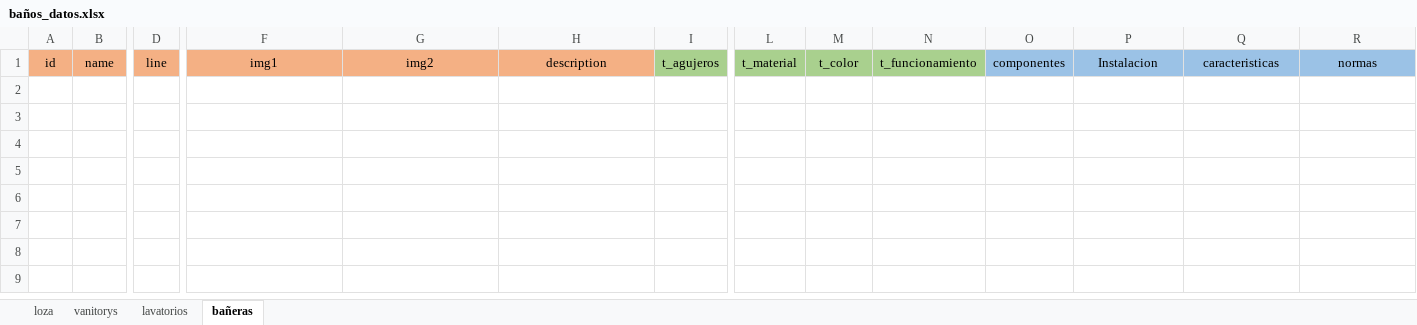
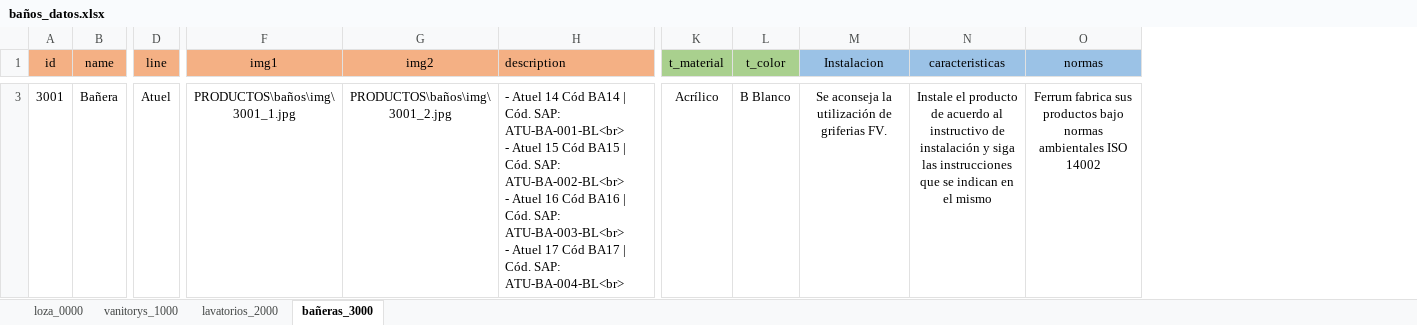
Before and after one commit to tomascardaci/sanitarios_villa_ariza, an Excel workbook: PRODUCTOS/excel/baños_datos.xlsx, sheet bañeras_3000, drawn as a sheet; only a part is shown, gaps mark what is left out; values as stored, in another font and other column widths than the file's, no borders; removed rows and columns are numbered as before the commit, all else as after; rows hold the shown columns only; ↵ is a line break in a cell; the diff covers the shown part only; the diff names each change by its address in the sheet, - before the commit and + after, or states it on an @@ line.

```diff
--- a/PRODUCTOS/excel/baños_datos.xlsx (sheet bañeras_3000)
+++ b/PRODUCTOS/excel/baños_datos.xlsx (sheet bañeras_3000)
-sheet tab: loza
+sheet tab: loza_0000
-sheet tab: vanitorys
+sheet tab: vanitorys_1000
-sheet tab: lavatorios
+sheet tab: lavatorios_2000
-sheet tab: bañeras
+sheet tab: bañeras_3000
-column I (t_agujeros), empty
-column N (t_funcionamiento), empty
-column O (componentes), empty
-H1 alignment: center
+H1 alignment: left
+row 3: 3001 | Bañera | Atuel | PRODUCTOS\baños\img\3001_1.jpg | PRODUCTOS\baños\img\3001_2.jpg | - Atuel 14 Cód BA14 | Cód. SAP: ATU-BA-001-BL<br> ↵ - Atuel 15 Cód BA15 | Cód. SAP: ATU-BA-002-BL<br> ↵ - Atuel 16 Cód BA16 | Cód. SAP: ATU-BA-003-BL<br> ↵ - Atuel 17 Cód BA17 | Cód. SAP: ATU-BA-004-BL<br> | Acrílico | B Blanco | Se aconseja la utilización de griferias FV. | Instale el producto de acuerdo al instructivo de instalación y siga las instrucciones que se indican en el mismo | Ferrum fabrica sus productos bajo normas ambientales ISO 14002
```
Also changed, not shown: 2 added rows elsewhere in this sheet, 9 other files.
